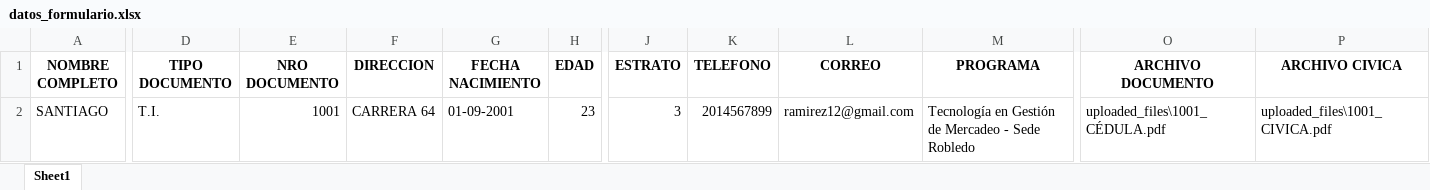
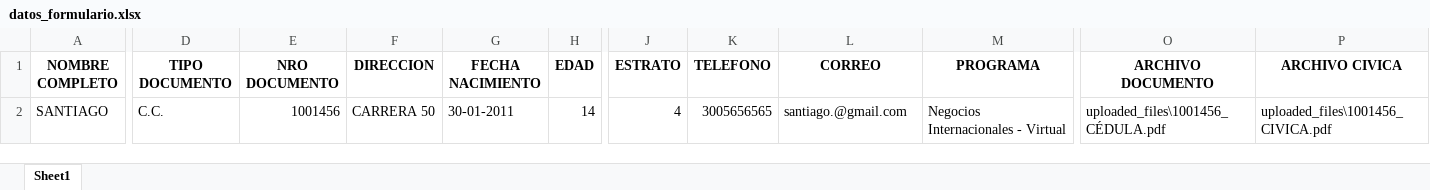
Before and after one commit to profesional2ticEsumer/FormularioMetro, an Excel workbook: back/datos_formulario.xlsx, sheet Sheet1, drawn as a sheet; only a part is shown, gaps mark what is left out; values as stored, in another font and other column widths than the file's, no borders; the diff covers the shown part only; the diff names each change by its address in the sheet, - before the commit and + after, or states it on an @@ line.

```diff
--- a/back/datos_formulario.xlsx (sheet Sheet1)
+++ b/back/datos_formulario.xlsx (sheet Sheet1)
-D2 (TIPO DOCUMENTO): T.I.
+D2 (TIPO DOCUMENTO): C.C.
-E2 (NRO DOCUMENTO): 1001
+E2 (NRO DOCUMENTO): 1001456
-F2 (DIRECCION): CARRERA 64
+F2 (DIRECCION): CARRERA 50
-G2 (FECHA NACIMIENTO): 01-09-2001
+G2 (FECHA NACIMIENTO): 30-01-2011
-H2 (EDAD): 23
+H2 (EDAD): 14
-J2 (ESTRATO): 3
+J2 (ESTRATO): 4
-K2 (TELEFONO): 2014567899
+K2 (TELEFONO): 3005656565
-L2 (CORREO): ramirez12@gmail.com
+L2 (CORREO): santiago.@gmail.com
-M2 (PROGRAMA): Tecnología en Gestión de Mercadeo - Sede Robledo
+M2 (PROGRAMA): Negocios Internacionales - Virtual
-O2 (ARCHIVO DOCUMENTO): uploaded_files\1001_CÉDULA.pdf
+O2 (ARCHIVO DOCUMENTO): uploaded_files\1001456_CÉDULA.pdf
-P2 (ARCHIVO CIVICA): uploaded_files\1001_CIVICA.pdf
+P2 (ARCHIVO CIVICA): uploaded_files\1001456_CIVICA.pdf
```
Also changed, not shown: 3 edited cells elsewhere in this sheet, 7 other files.
